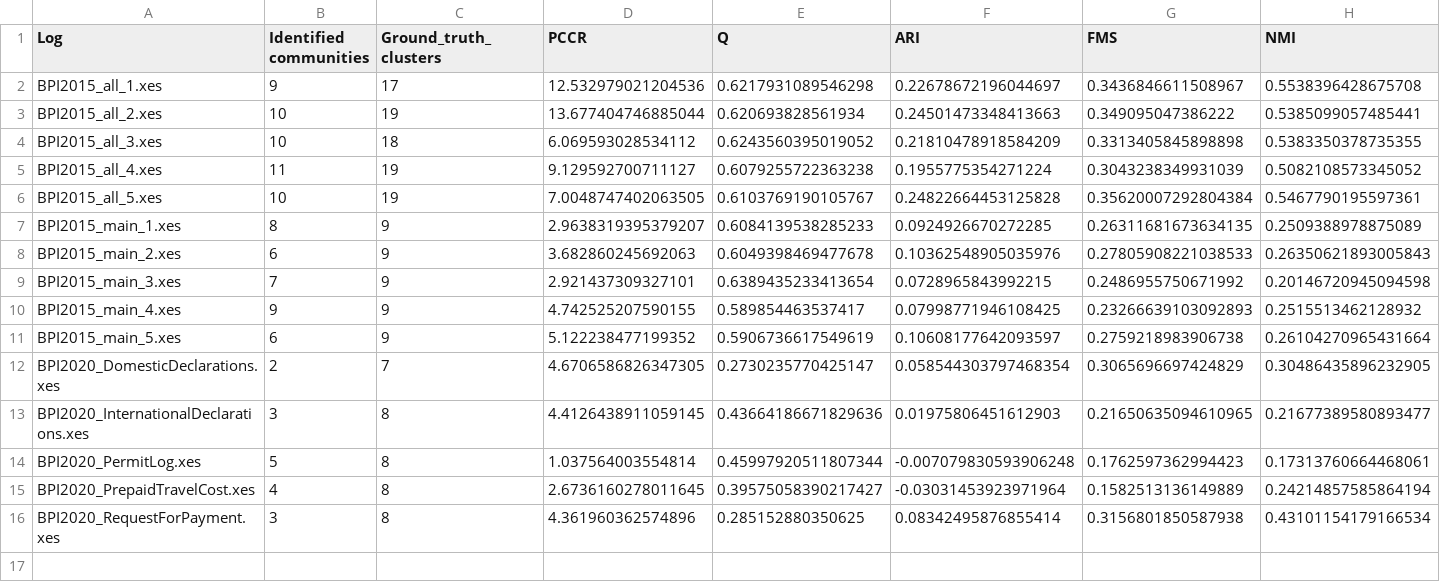
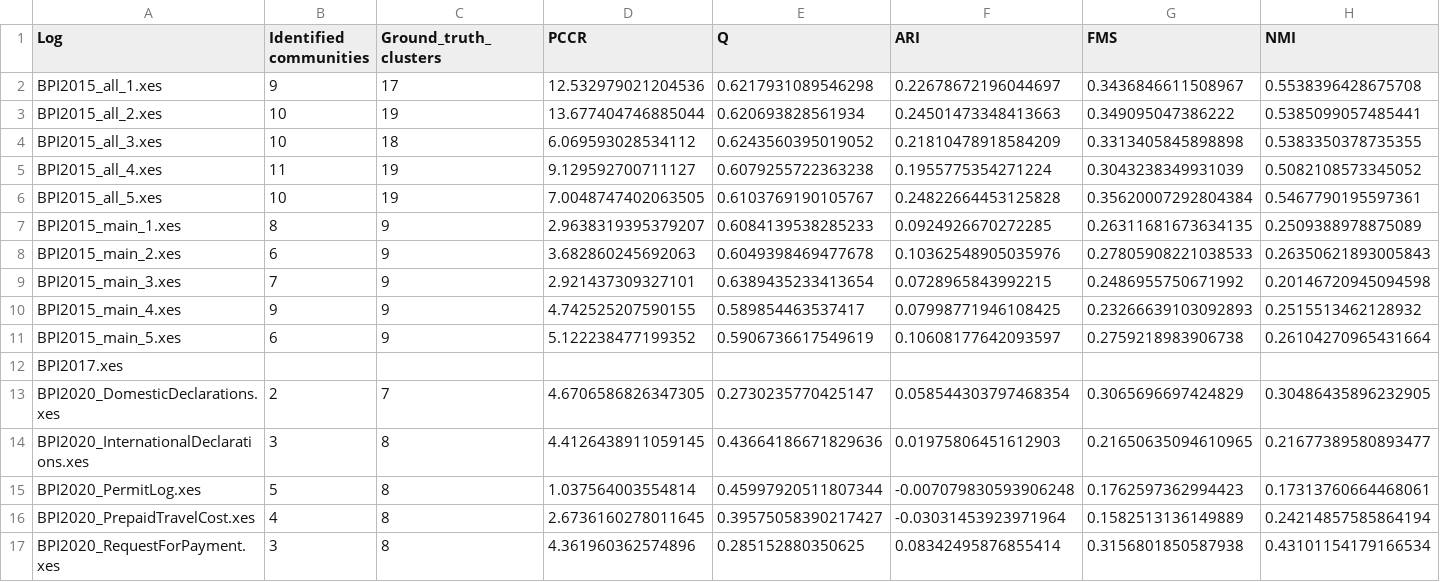
Before and after one commit to jakobve/co-co-eaa, a CSV file: evaluation_results.csv, drawn as a sheet; the diff names each change by its address in the sheet, - before the commit and + after, or states it on an @@ line.

```diff
--- a/evaluation_results.csv
+++ b/evaluation_results.csv
+row 12: BPI2017.xes
```
Also changed, not shown: 2 other files.
